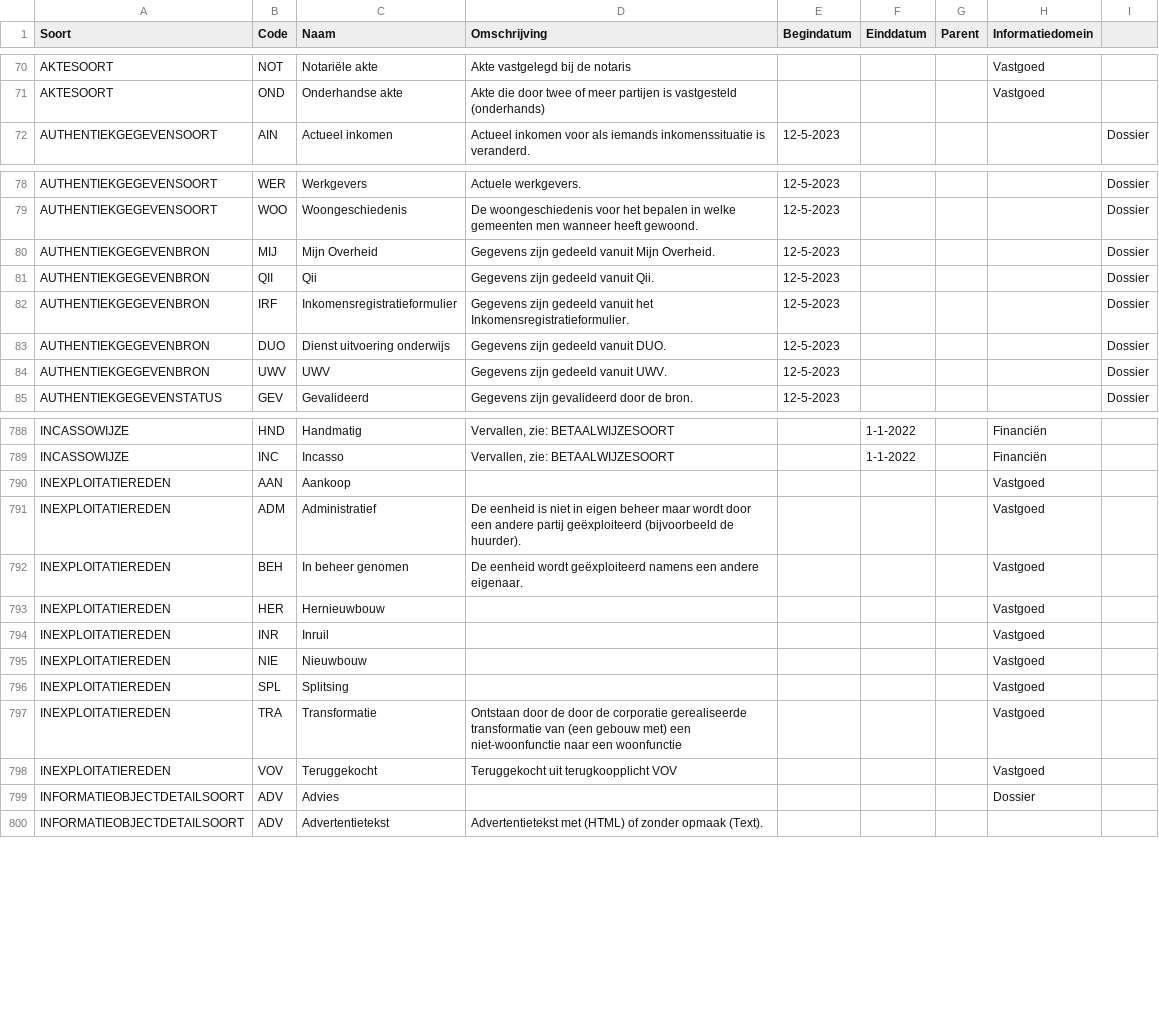
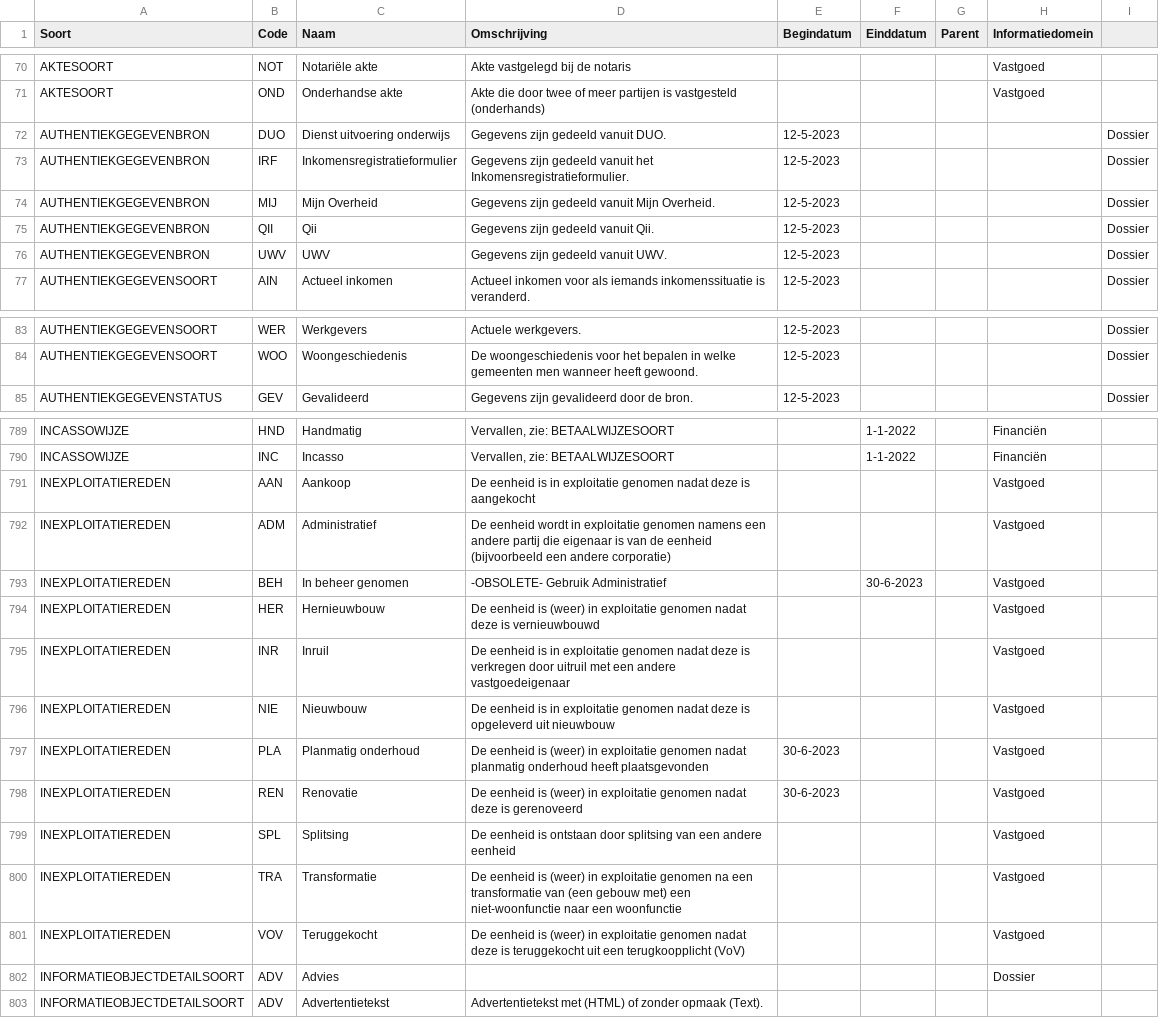
Before and after one commit to Aedes-datastandaarden/vera-referentiedata, a CSV file: Referentiedata.csv, drawn as a sheet; only a part is shown, gaps mark what is left out; the diff covers the shown part only.

Commit message:
Eenheidstatussen en exploitatieredenen herzien

```diff
--- a/Referentiedata.csv
+++ b/Referentiedata.csv
@@ -71,2 +71,7 @@ AKTESOORT;NOT;Notariële akte;Akte vastgelegd bij de notaris;;;;Vastgoed;;
 AKTESOORT;OND;Onderhandse akte;Akte die door twee of meer partijen is vastgesteld (onderhands);;;;Vastgoed;;
+AUTHENTIEKGEGEVENBRON;DUO;Dienst uitvoering onderwijs;Gegevens zijn gedeeld vanuit DUO.;12-5-2023;;;;Dossier;
+AUTHENTIEKGEGEVENBRON;IRF;Inkomensregistratieformulier;Gegevens zijn gedeeld vanuit het Inkomensregistratieformulier.;12-5-2023;;;;Dossier;
+AUTHENTIEKGEGEVENBRON;MIJ;Mijn Overheid;Gegevens zijn gedeeld vanuit Mijn Overheid.;12-5-2023;;;;Dossier;
+AUTHENTIEKGEGEVENBRON;QII;Qii;Gegevens zijn gedeeld vanuit Qii.;12-5-2023;;;;Dossier;
+AUTHENTIEKGEGEVENBRON;UWV;UWV;Gegevens zijn gedeeld vanuit UWV.;12-5-2023;;;;Dossier;
 AUTHENTIEKGEGEVENSOORT;AIN;Actueel inkomen;Actueel inkomen voor als iemands inkomenssituatie is veranderd.;12-5-2023;;;;Dossier;
@@ -79,7 +84,2 @@ AUTHENTIEKGEGEVENSOORT;WER;Werkgevers;Actuele werkgevers.;12-5-2023;;;;Dossier;
 AUTHENTIEKGEGEVENSOORT;WOO;Woongeschiedenis;De woongeschiedenis voor het bepalen in welke gemeenten men wanneer heeft gewoond.;12-5-2023;;;;Dossier;
-AUTHENTIEKGEGEVENBRON;MIJ;Mijn Overheid;Gegevens zijn gedeeld vanuit Mijn Overheid.;12-5-2023;;;;Dossier;
-AUTHENTIEKGEGEVENBRON;QII;Qii;Gegevens zijn gedeeld vanuit Qii.;12-5-2023;;;;Dossier;
-AUTHENTIEKGEGEVENBRON;IRF;Inkomensregistratieformulier;Gegevens zijn gedeeld vanuit het Inkomensregistratieformulier.;12-5-2023;;;;Dossier;
-AUTHENTIEKGEGEVENBRON;DUO;Dienst uitvoering onderwijs;Gegevens zijn gedeeld vanuit DUO.;12-5-2023;;;;Dossier;
-AUTHENTIEKGEGEVENBRON;UWV;UWV;Gegevens zijn gedeeld vanuit UWV.;12-5-2023;;;;Dossier;
 AUTHENTIEKGEGEVENSTATUS;GEV;Gevalideerd;Gegevens zijn gevalideerd door de bron.;12-5-2023;;;;Dossier;
@@ -789,11 +791,13 @@ INCASSOWIJZE;HND;Handmatig;Vervallen, zie: BETAALWIJZESOORT;;1-1-2022;;Financië
 INCASSOWIJZE;INC;Incasso;Vervallen, zie: BETAALWIJZESOORT;;1-1-2022;;Financiën;;
-INEXPLOITATIEREDEN;AAN;Aankoop;;;;;Vastgoed;;
-INEXPLOITATIEREDEN;ADM;Administratief;De eenheid is niet in eigen beheer maar wordt door een andere partij geëxploiteerd (bijvoorbeeld de huurder).;;;;Vastgoed;;
-INEXPLOITATIEREDEN;BEH;In beheer genomen;De eenheid wordt geëxploiteerd namens een andere eigenaar.;;;;Vastgoed;;
-INEXPLOITATIEREDEN;HER;Hernieuwbouw;;;;;Vastgoed;;
-INEXPLOITATIEREDEN;INR;Inruil;;;;;Vastgoed;;
-INEXPLOITATIEREDEN;NIE;Nieuwbouw;;;;;Vastgoed;;
-INEXPLOITATIEREDEN;SPL;Splitsing;;;;;Vastgoed;;
-INEXPLOITATIEREDEN;TRA;Transformatie;Ontstaan door de door de corporatie gerealiseerde transformatie van (een gebouw met) een niet-woonfunctie naar een woonfunctie;;;;Vastgoed;;
-INEXPLOITATIEREDEN;VOV;Teruggekocht;Teruggekocht uit terugkoopplicht VOV;;;;Vastgoed;;
+INEXPLOITATIEREDEN;AAN;Aankoop;De eenheid is in exploitatie genomen nadat deze is aangekocht;;;;Vastgoed;;
+INEXPLOITATIEREDEN;ADM;Administratief;De eenheid wordt in exploitatie genomen namens een andere partij die eigenaar is van de eenheid (bijvoorbeeld een andere corporatie);;;;Vastgoed;;
+INEXPLOITATIEREDEN;BEH;In beheer genomen;-OBSOLETE- Gebruik Administratief;;30-6-2023;;Vastgoed;;
+INEXPLOITATIEREDEN;HER;Hernieuwbouw;De eenheid is (weer) in exploitatie genomen nadat deze is vernieuwbouwd;;;;Vastgoed;;
+INEXPLOITATIEREDEN;INR;Inruil;De eenheid is in exploitatie genomen nadat deze is verkregen door uitruil met een andere vastgoedeigenaar;;;;Vastgoed;;
+INEXPLOITATIEREDEN;NIE;Nieuwbouw;De eenheid is in exploitatie genomen nadat deze is opgeleverd uit nieuwbouw;;;;Vastgoed;;
+INEXPLOITATIEREDEN;PLA;Planmatig onderhoud;De eenheid is (weer) in exploitatie genomen nadat planmatig onderhoud heeft plaatsgevonden;30-6-2023;;;Vastgoed;;
+INEXPLOITATIEREDEN;REN;Renovatie;De eenheid is (weer) in exploitatie genomen nadat deze is gerenoveerd;30-6-2023;;;Vastgoed;;
+INEXPLOITATIEREDEN;SPL;Splitsing;De eenheid is ontstaan door splitsing van een andere eenheid;;;;Vastgoed;;
+INEXPLOITATIEREDEN;TRA;Transformatie;De eenheid is (weer) in exploitatie genomen na een transformatie van (een gebouw met) een niet-woonfunctie naar een woonfunctie;;;;Vastgoed;;
+INEXPLOITATIEREDEN;VOV;Teruggekocht;De eenheid is (weer) in exploitatie genomen nadat deze is teruggekocht uit een terugkoopplicht (VoV);;;;Vastgoed;;
 INFORMATIEOBJECTDETAILSOORT;ADV;Advies;;;;;Dossier;;
```
Also changed, not shown: 8 added rows and 33 edited cells elsewhere in this file.
